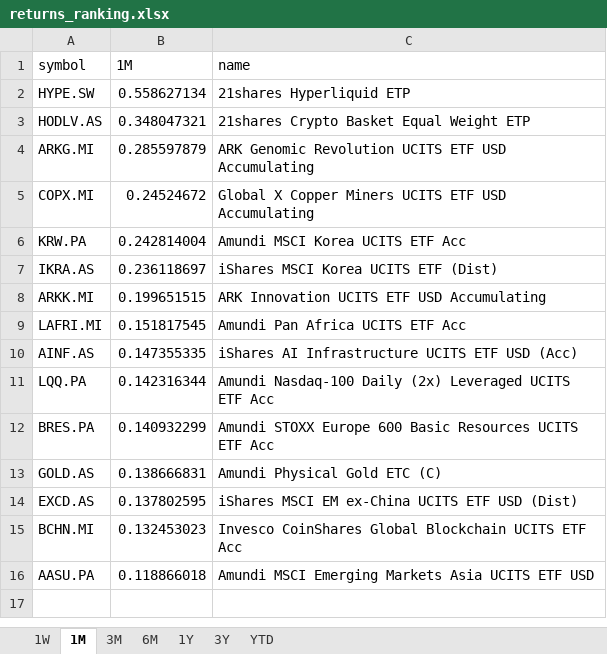
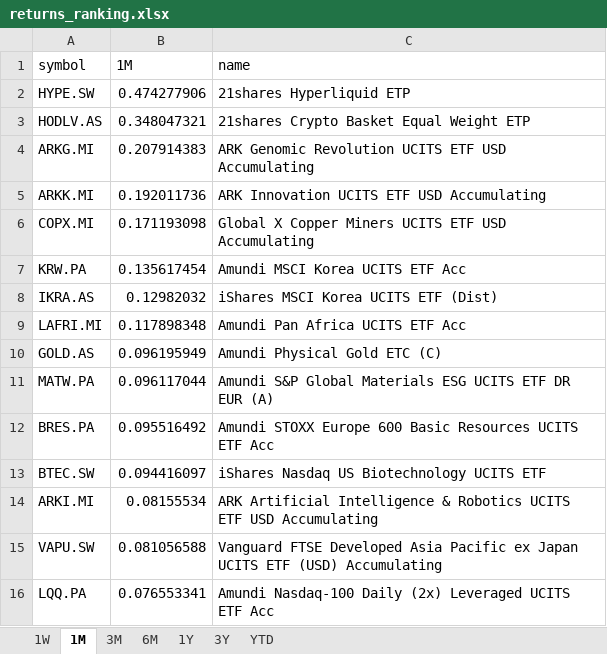
Before and after one commit to laceto/myfinance2, an Excel workbook: data/results/etf/returns_ranking.xlsx, sheet 1M, drawn as a sheet; values as stored, in another font and other column widths than the file's, no borders; removed rows and columns are numbered as before the commit, all else as after; the diff names each change by its address in the sheet, - before the commit and + after, or states it on an @@ line.

```diff
--- a/data/results/etf/returns_ranking.xlsx (sheet 1M)
+++ b/data/results/etf/returns_ranking.xlsx (sheet 1M)
-B2 (1M): 0.558627134
+B2 (1M): 0.474277906
-B4 (1M): 0.285597879
+B4 (1M): 0.207914383
+row 5: ARKK.MI | 0.192011736 | ARK Innovation UCITS ETF USD Accumulating
-B6 (1M): 0.24524672
+B6 (1M): 0.171193098
-B7 (1M): 0.242814004
+B7 (1M): 0.135617454
-B8 (1M): 0.236118697
+B8 (1M): 0.12982032
-row 8: ARKK.MI | 0.199651515 | ARK Innovation UCITS ETF USD Accumulating
-B9 (1M): 0.151817545
+B9 (1M): 0.117898348
-row 10: AINF.AS | 0.147355335 | iShares AI Infrastructure UCITS ETF USD (Acc)
-row 11: LQQ.PA | 0.142316344 | Amundi Nasdaq-100 Daily (2x) Leveraged UCITS ETF Acc
-row 12: BRES.PA | 0.140932299 | Amundi STOXX Europe 600 Basic Resources UCITS ETF Acc
-B10 (1M): 0.138666831
+B10 (1M): 0.096195949
-row 14: EXCD.AS | 0.137802595 | iShares MSCI EM ex-China UCITS ETF USD (Dist)
-row 15: BCHN.MI | 0.132453023 | Invesco CoinShares Global Blockchain UCITS ETF Acc
-row 16: AASU.PA | 0.118866018 | Amundi MSCI Emerging Markets Asia UCITS ETF USD
+row 11: MATW.PA | 0.096117044 | Amundi S&P Global Materials ESG UCITS ETF DR EUR (A)
+row 12: BRES.PA | 0.095516492 | Amundi STOXX Europe 600 Basic Resources UCITS ETF Acc
+row 13: BTEC.SW | 0.094416097 | iShares Nasdaq US Biotechnology UCITS ETF
+row 14: ARKI.MI | 0.08155534 | ARK Artificial Intelligence & Robotics UCITS ETF USD Accumulating
+row 15: VAPU.SW | 0.081056588 | Vanguard FTSE Developed Asia Pacific ex Japan UCITS ETF (USD) Accumulating
+row 16: LQQ.PA | 0.076553341 | Amundi Nasdaq-100 Daily (2x) Leveraged UCITS ETF Acc
```
Also changed, not shown: sheet 1W, sheet 6M, sheet 3M, sheet 3Y, sheet YTD, sheet 1Y, 2 other files.
